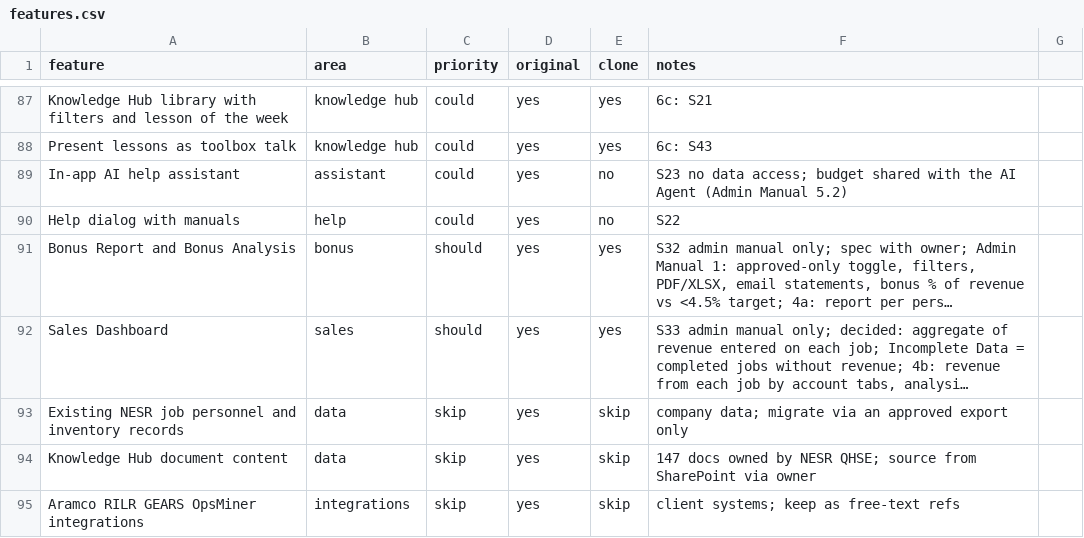
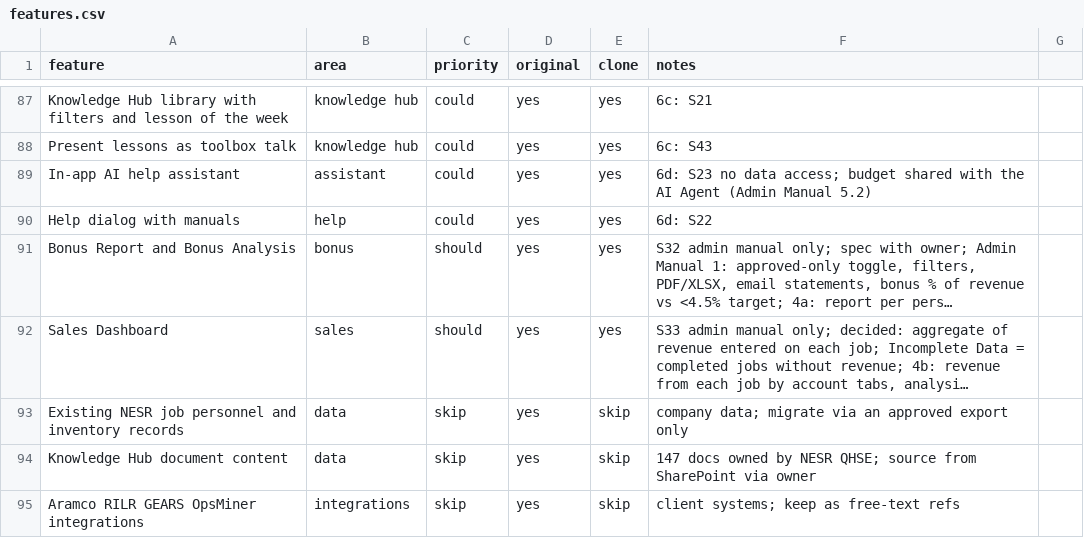
Before and after one commit to jpx406/SLKOperations, a CSV file: replica/features.csv, drawn as a sheet; only a part is shown, gaps mark what is left out; long unchanged cells end in …; the diff names each change by its address in the sheet, - before the commit and + after, or states it on an @@ line.

```diff
--- a/replica/features.csv
+++ b/replica/features.csv
-E89:E90 (clone): no
+E89:E90 (clone): yes
-F89 (notes): S23 no…
+F89 (notes): 6d: S23 no…
-F90 (notes): S22
+F90 (notes): 6d: S22
```
Also changed, not shown: 11 other files.
